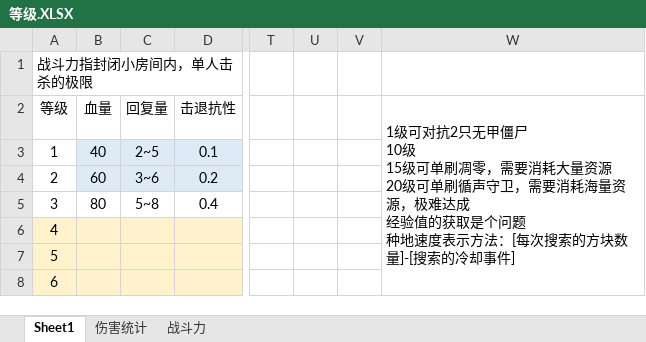
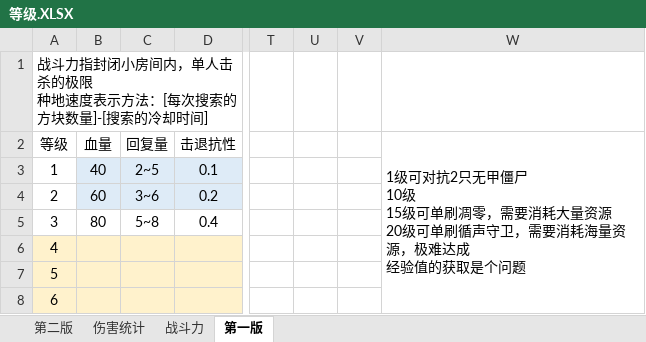
Before and after one commit to ENIACJushi/TouHouLittleMaidBE, an Excel workbook: Docs/等级.XLSX, sheet 第一版, drawn as a sheet; only a part is shown, gaps mark what is left out; values as stored, in another font and other column widths than the file's, no borders; ↵ is a line break in a cell; the diff names each change by its address in the sheet, - before the commit and + after, or states it on an @@ line.

```diff
--- a/Docs/等级.XLSX (sheet 第一版)
+++ b/Docs/等级.XLSX (sheet 第一版)
-sheet tab: Sheet1
+sheet tab: 第一版
+sheet tab: 第二版
@@ sheet tab order changed: 第二版 | 伤害统计 | 战斗力 | 第一版 @@
-A1 (等级): 战斗力指封闭小房间内，单人击杀的极限
+A1 (等级): 战斗力指封闭小房间内，单人击杀的极限 ↵ 种地速度表示方法：[每次搜索的方块数量]-[搜索的冷却时间]
-W2: …是个问题 ↵ 种地速度表示方法：[每次搜索的方块数量]-[搜索的冷却事件]
+W2: …是个问题
```
Also changed, not shown: 42 other files.
